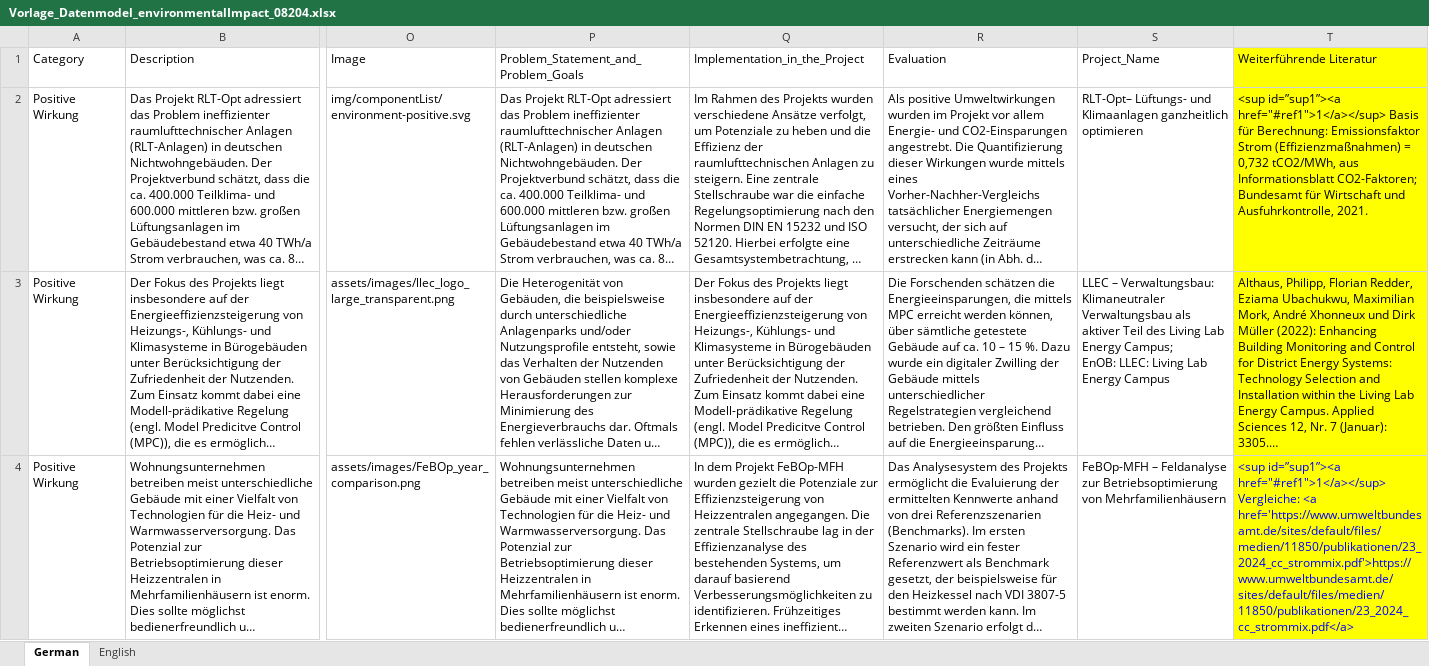
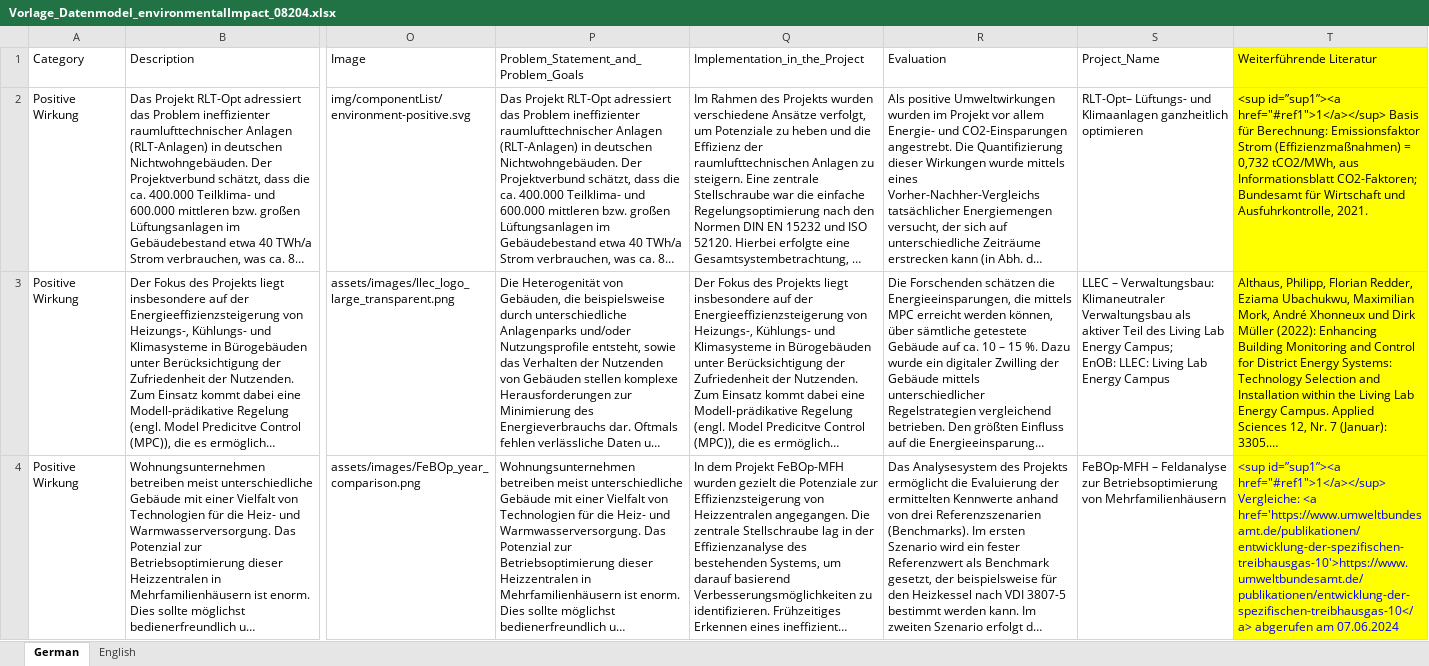
Before and after one commit to TUB-DVG/wissen-digital-ewb, an Excel workbook: 02_work_doc/01_daten/16_positive_environmental_impact/Vorlage_Datenmodel_environmentalImpact_08204.xlsx, sheet German, drawn as a sheet; only a part is shown, gaps mark what is left out; long unchanged cells end in …; values as stored, in another font and other column widths than the file's, no borders; the diff names each change by its address in the sheet, - before the commit and + after, or states it on an @@ line.

```diff
--- a/02_work_doc/01_daten/16_positive_environmental_impact/Vorlage_Datenmodel_environmentalImpact_08204.xlsx (sheet German)
+++ b/02_work_doc/01_daten/16_positive_environmental_impact/Vorlage_Datenmodel_environmentalImpact_08204.xlsx (sheet German)
-T4 (Weiterführende Literatur): …Vergleiche: <a href='https://www.umweltbundesamt.de/sites/default/files/medien/11850/publikationen/23_2024_cc_strommix.pdf'>https://www.umweltbundesamt.de/sites/default/files/medien/11850/publikationen/23_2024_cc_strommix.pdf</a>
+T4 (Weiterführende Literatur): …Vergleiche: <a href='https://www.umweltbundesamt.de/publikationen/entwicklung-der-spezifischen-treibhausgas-10'>https://www.umweltbundesamt.de/publikationen/entwicklung-der-spezifischen-treibhausgas-10</a> abgerufen am 07.06.2024
```
Also changed, not shown: 5 other files.
